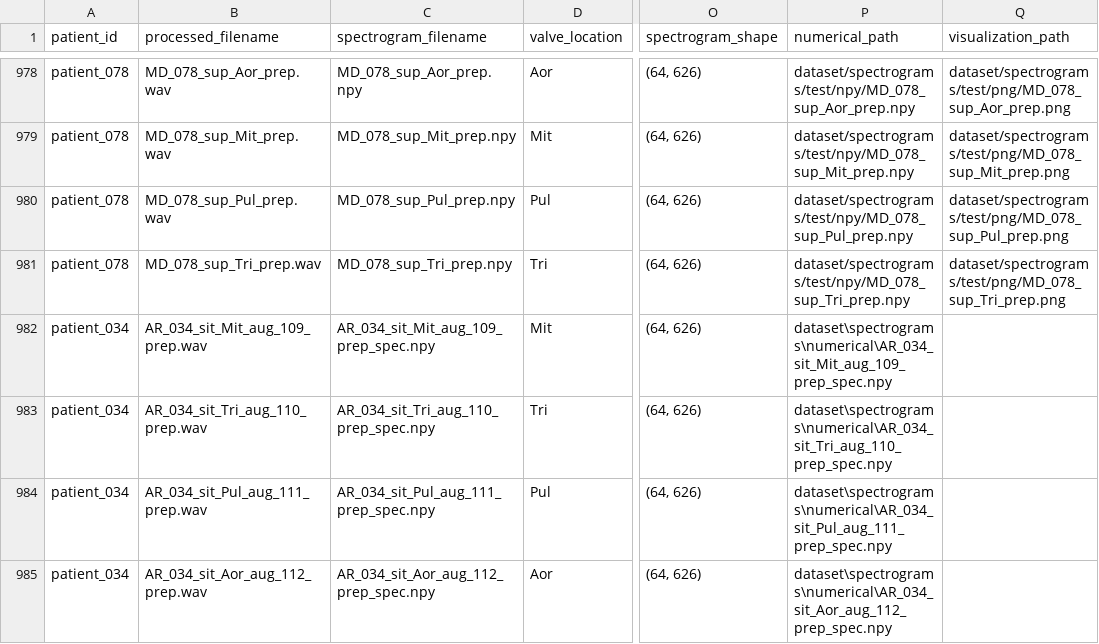
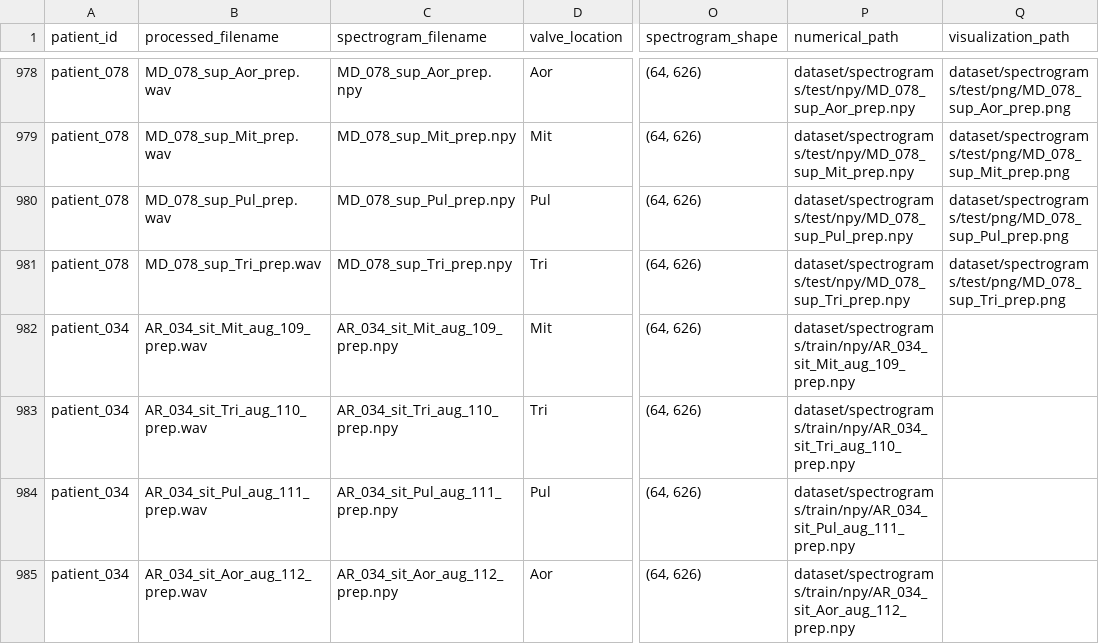
Before and after one commit to vinayjapala55/SDC-HEART, a CSV file: dataset/metadata/spectrogram_manifest.csv, drawn as a sheet; only a part is shown, gaps mark what is left out; the diff names each change by its address in the sheet, - before the commit and + after, or states it on an @@ line.

Commit message:
Stage 3: Apply corrections to paths, spectrogram manifest, loss masking, XAI, and checkpoint loader

```diff
--- a/dataset/metadata/spectrogram_manifest.csv
+++ b/dataset/metadata/spectrogram_manifest.csv
-C982 (spectrogram_filename): AR_034_sit_Mit_aug_109_prep_spec.npy
+C982 (spectrogram_filename): AR_034_sit_Mit_aug_109_prep.npy
-P982 (numerical_path): dataset\spectrograms\numerical\AR_034_sit_Mit_aug_109_prep_spec.npy
+P982 (numerical_path): dataset/spectrograms/train/npy/AR_034_sit_Mit_aug_109_prep.npy
-C983 (spectrogram_filename): AR_034_sit_Tri_aug_110_prep_spec.npy
+C983 (spectrogram_filename): AR_034_sit_Tri_aug_110_prep.npy
-P983 (numerical_path): dataset\spectrograms\numerical\AR_034_sit_Tri_aug_110_prep_spec.npy
+P983 (numerical_path): dataset/spectrograms/train/npy/AR_034_sit_Tri_aug_110_prep.npy
-C984 (spectrogram_filename): AR_034_sit_Pul_aug_111_prep_spec.npy
+C984 (spectrogram_filename): AR_034_sit_Pul_aug_111_prep.npy
-P984 (numerical_path): dataset\spectrograms\numerical\AR_034_sit_Pul_aug_111_prep_spec.npy
+P984 (numerical_path): dataset/spectrograms/train/npy/AR_034_sit_Pul_aug_111_prep.npy
-C985 (spectrogram_filename): AR_034_sit_Aor_aug_112_prep_spec.npy
+C985 (spectrogram_filename): AR_034_sit_Aor_aug_112_prep.npy
-P985 (numerical_path): dataset\spectrograms\numerical\AR_034_sit_Aor_aug_112_prep_spec.npy
+P985 (numerical_path): dataset/spectrograms/train/npy/AR_034_sit_Aor_aug_112_prep.npy
```
Also changed, not shown: 7 other files.
